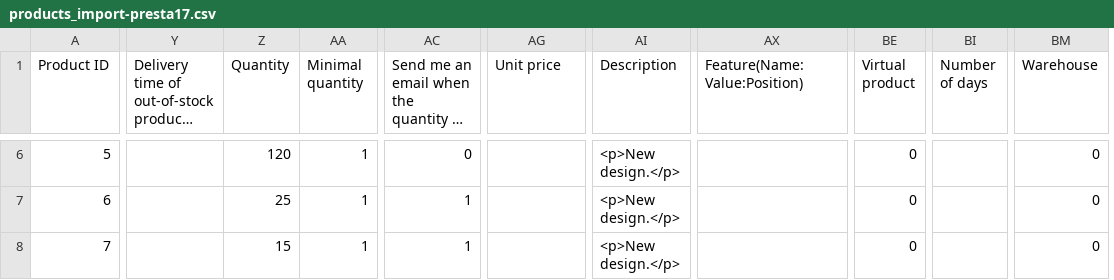
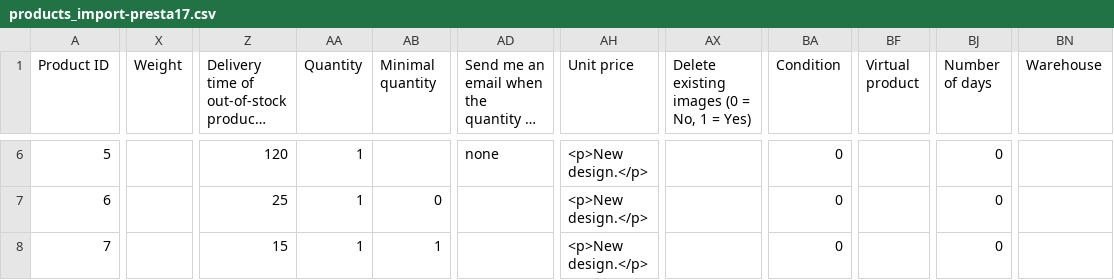
Before and after one commit to giasemis/csvreformater, a CSV file: products_import-presta17.csv, drawn as a sheet; only a part is shown, gaps mark what is left out; long unchanged cells end in …; removed rows and columns are numbered as before the commit, all else as after; the diff covers the shown part only; the diff names each change by its address in the sheet, - before the commit and + after, or states it on an @@ line.

```diff
--- a/products_import-presta17.csv
+++ b/products_import-presta17.csv
+column X (Weight), empty
-column AI (Description), rows 6-8: all <p>New design.</p>
-column AX (Feature(Name:Value:Position)), empty
+column AX, row 1: Delete existing images (0 = No, 1 = Yes)
+column BA (Condition), rows 6-8: all 0
-Z6: (empty)
+Z6: 120
-AA6 (Quantity): 120
+AA6 (Quantity): 1
-AB6 (Minimal quantity): 1
+AB6 (Minimal quantity): (empty)
-AD6: 0
+AD6: none
-AH6:AH8 (Unit price): (empty)
+AH6:AH8 (Unit price): <p>New design.</p>
-BF6:BF8 (Virtual product): 0
+BF6:BF8 (Virtual product): (empty)
-BJ6:BJ8 (Number of days): (empty)
+BJ6:BJ8 (Number of days): 0
-BN6:BN8 (Warehouse): 0
+BN6:BN8 (Warehouse): (empty)
-Z7: (empty)
+Z7: 25
-AA7 (Quantity): 25
+AA7 (Quantity): 1
-AB7 (Minimal quantity): 1
+AB7 (Minimal quantity): 0
-AD7:AD8: 1
+AD7:AD8: (empty)
-Z8: (empty)
+Z8: 15
-AA8 (Quantity): 15
+AA8 (Quantity): 1
```
Also changed, not shown: 63 edited cells elsewhere in this file, 1 other file.
